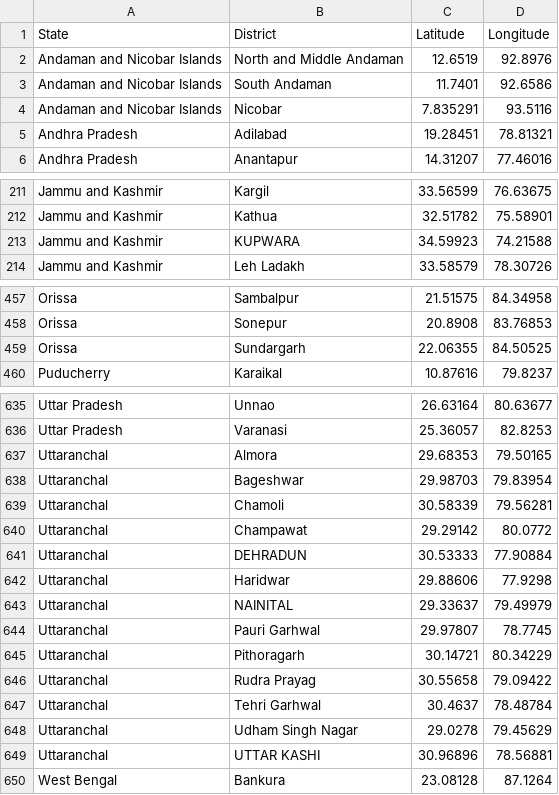
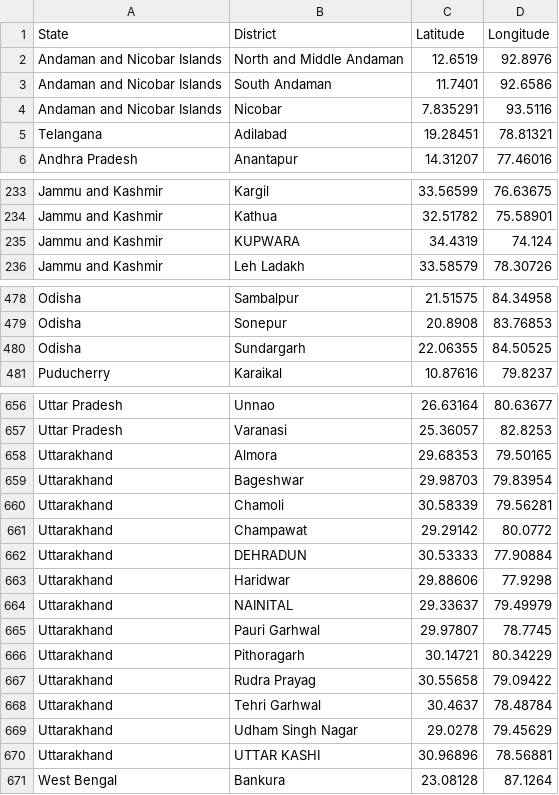
Before and after one commit to Know-and-Grow/FarmRight, a CSV file: Datasets/centroids.csv, drawn as a sheet; only a part is shown, gaps mark what is left out; addresses are those after the commit; the diff covers the shown part only; the diff names each change by its address in the sheet, - before the commit and + after, or states it on an @@ line.

Commit message:
Centroids AP -> Telangana

```diff
--- a/Datasets/centroids.csv
+++ b/Datasets/centroids.csv
-A5 (State): Andhra Pradesh
+A5 (State): Telangana
-C235 (Latitude): 34.59923
+C235 (Latitude): 34.4319
-D235 (Longitude): 74.21588
+D235 (Longitude): 74.124
-A478:A480 (State): Orissa
+A478:A480 (State): Odisha
-A658:A670 (State): Uttaranchal
+A658:A670 (State): Uttarakhand
```
Also changed, not shown: 23 added rows, 2 removed rows and 36 edited cells elsewhere in this file.
